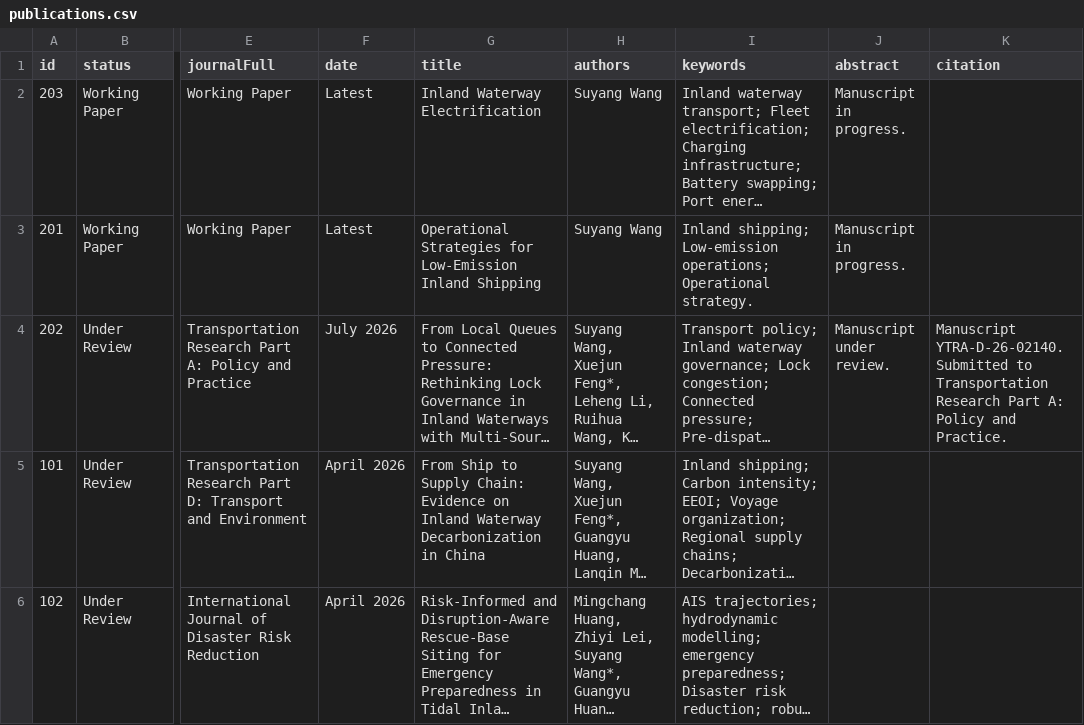
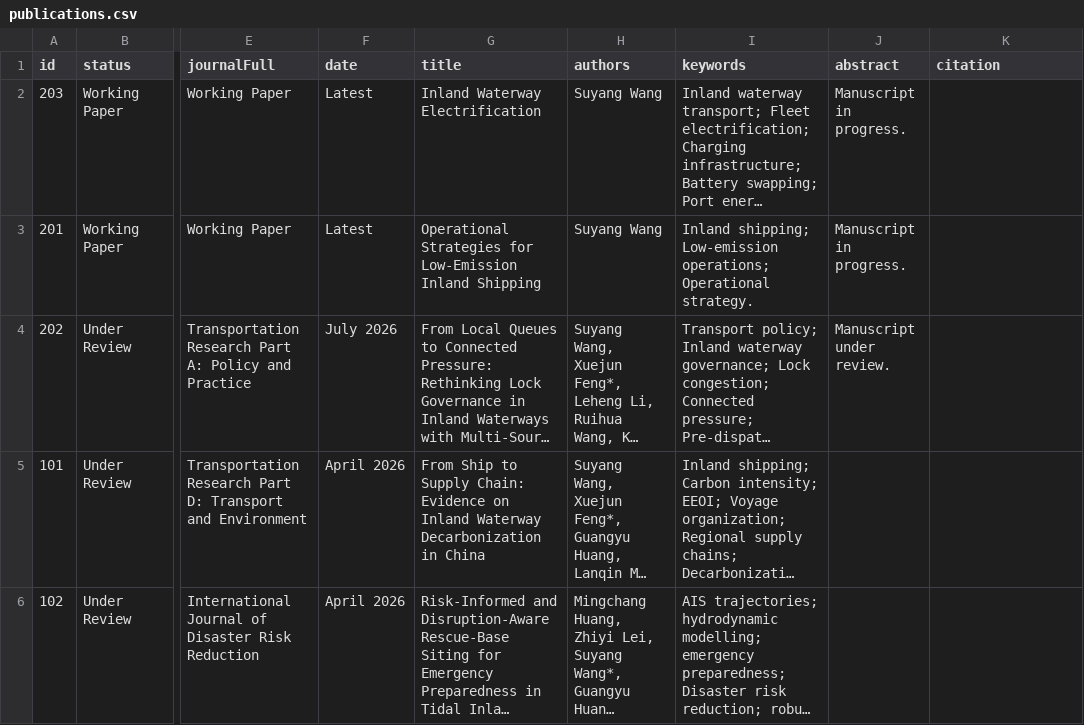
Before and after one commit to wsy1011/wsy1011.github.io, a CSV file: data/publications/publications.csv, drawn as a sheet; only a part is shown, gaps mark what is left out; long unchanged cells end in …; the diff names each change by its address in the sheet, - before the commit and + after, or states it on an @@ line.

Commit message:
Refine publication highlight and review details

```diff
--- a/data/publications/publications.csv
+++ b/data/publications/publications.csv
-K4 (citation): Manuscript YTRA-D-26-02140. Submitted to Transportation Research Part A: Policy and Practice.
+K4 (citation): (empty)
```
Also changed, not shown: 3 other files.
